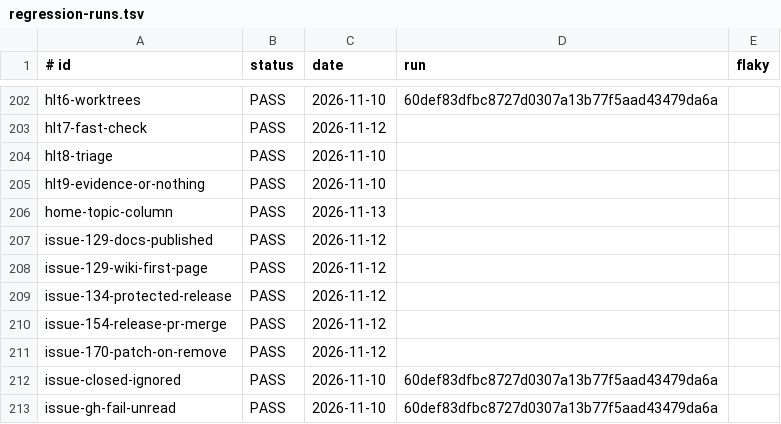
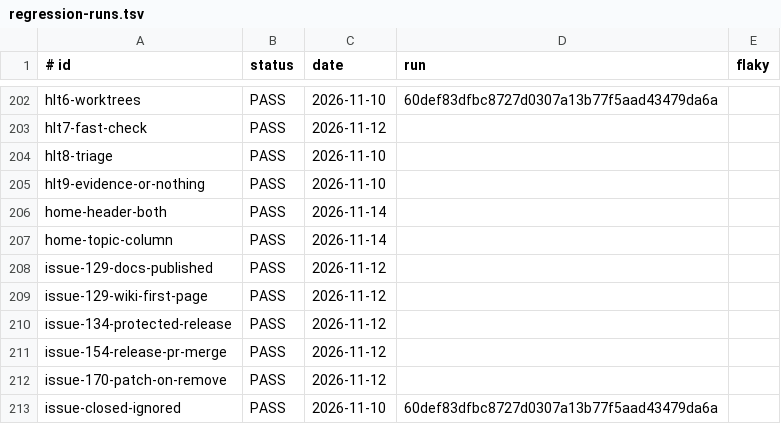
Before and after one commit to jcl2018/agent-workflow-template, a TSV file: .loop/regression-runs.tsv, drawn as a sheet; only a part is shown, gaps mark what is left out; the shorter side is filled out with more unchanged rows.

```diff
--- a/.loop/regression-runs.tsv
+++ b/.loop/regression-runs.tsv
@@ -205,3 +205,4 @@ hlt8-triage	PASS	2026-11-10
 hlt9-evidence-or-nothing	PASS	2026-11-10	
-home-topic-column	PASS	2026-11-13	
+home-header-both	PASS	2026-11-14	
+home-topic-column	PASS	2026-11-14	
 issue-129-docs-published	PASS	2026-11-12	
```
Also changed, not shown: .loop/regression.tsv, 10 other files.
